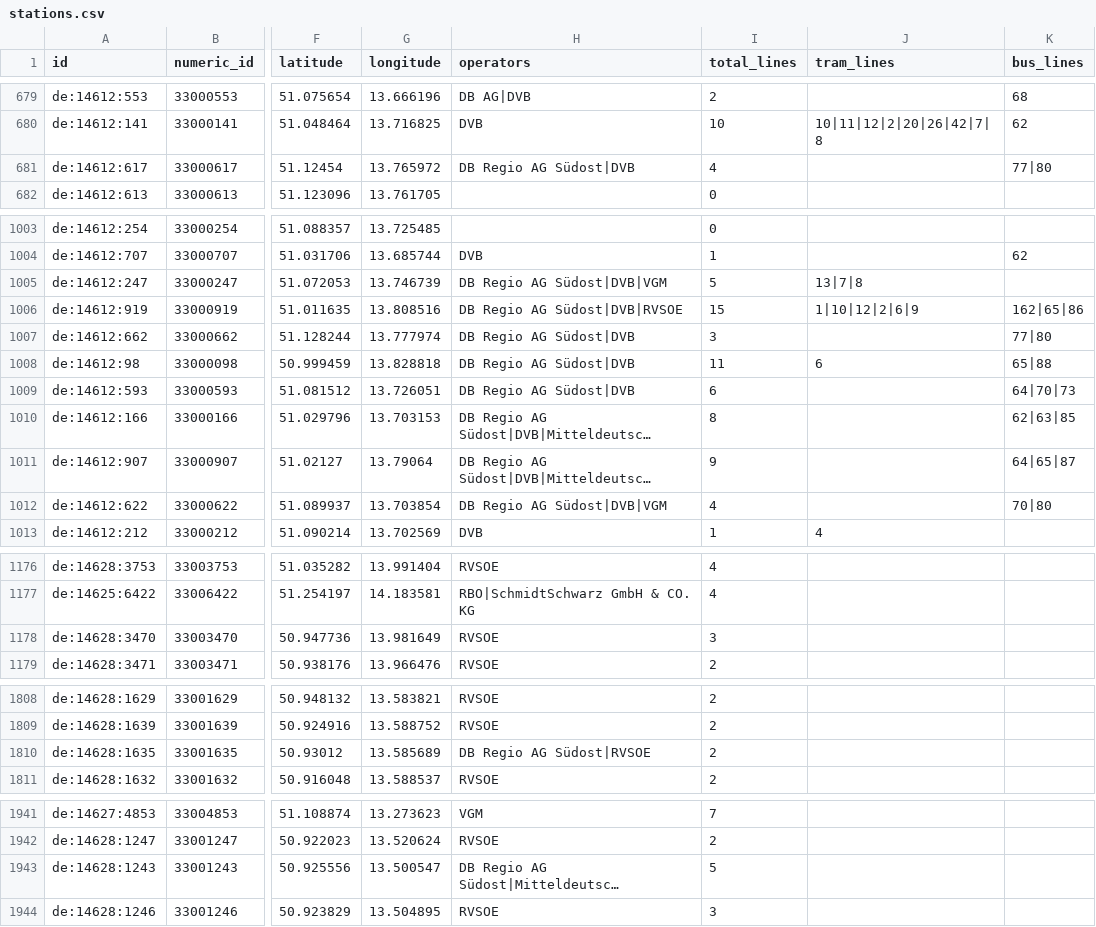
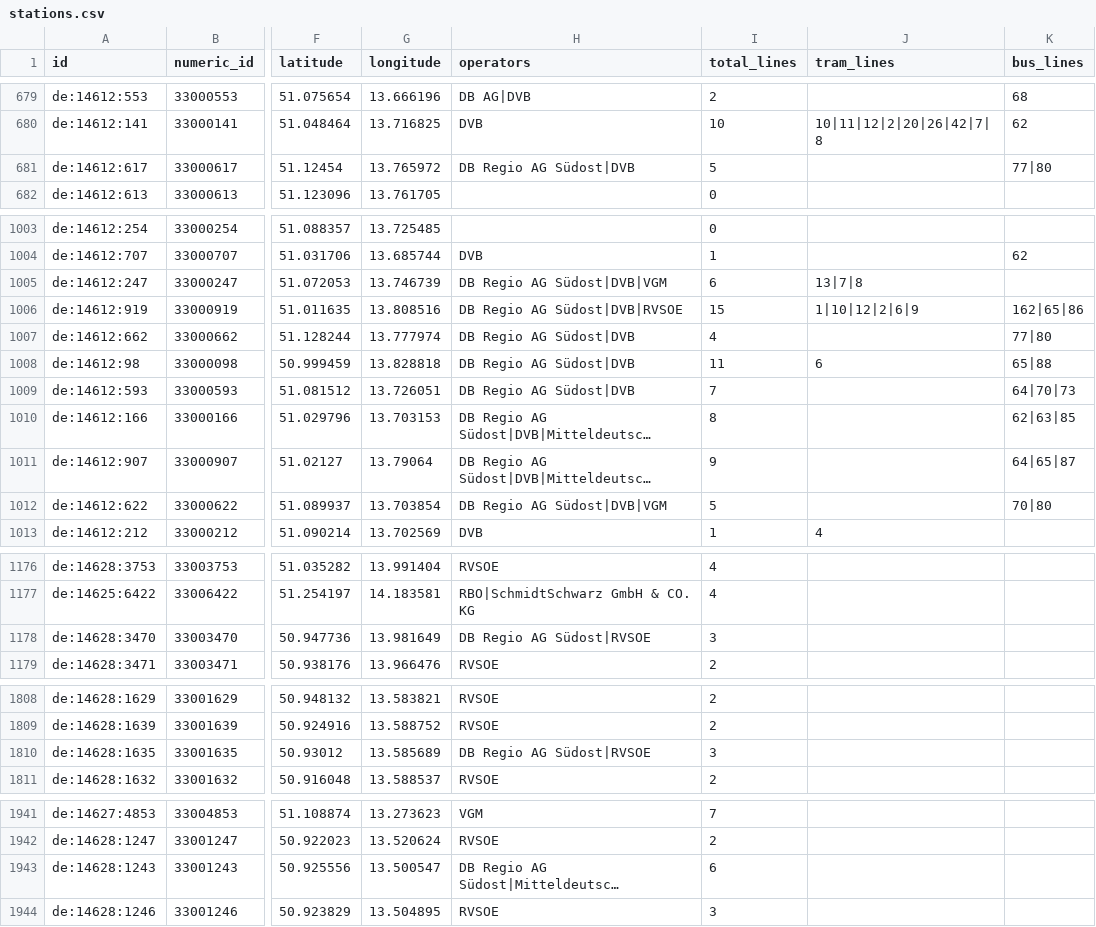
Before and after one commit to kiliankoe/vvo, a CSV file: data/stations.csv, drawn as a sheet; only a part is shown, gaps mark what is left out; long unchanged cells end in …; the diff covers the shown part only; the diff names each change by its address in the sheet, - before the commit and + after, or states it on an @@ line.

```diff
--- a/data/stations.csv
+++ b/data/stations.csv
-I681 (total_lines): 4
+I681 (total_lines): 5
-I1005 (total_lines): 5
+I1005 (total_lines): 6
-I1007 (total_lines): 3
+I1007 (total_lines): 4
-I1009 (total_lines): 6
+I1009 (total_lines): 7
-I1012 (total_lines): 4
+I1012 (total_lines): 5
-H1178 (operators): RVSOE
+H1178 (operators): DB Regio AG Südost|RVSOE
-I1810 (total_lines): 2
+I1810 (total_lines): 3
-I1943 (total_lines): 5
+I1943 (total_lines): 6
```
Also changed, not shown: 7 edited cells elsewhere in this file, 3 other files.
